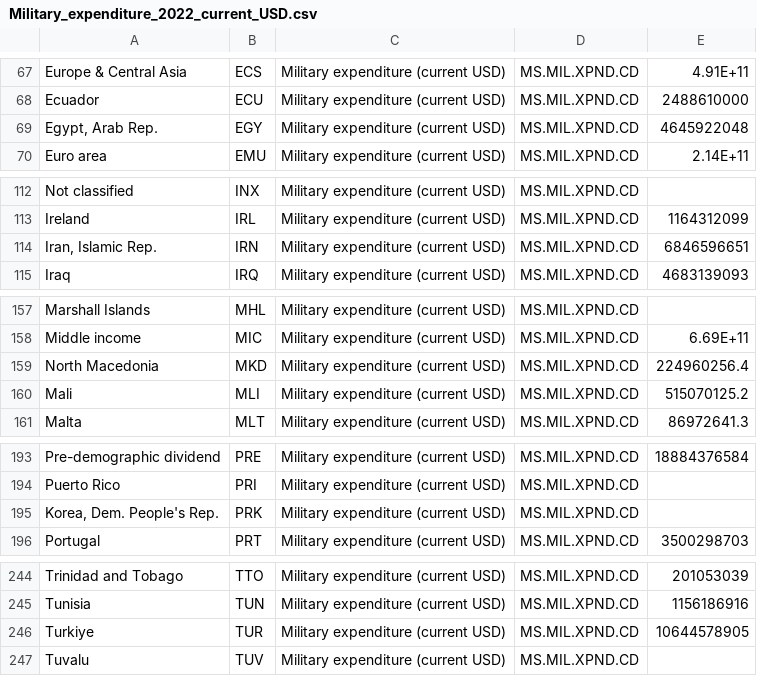
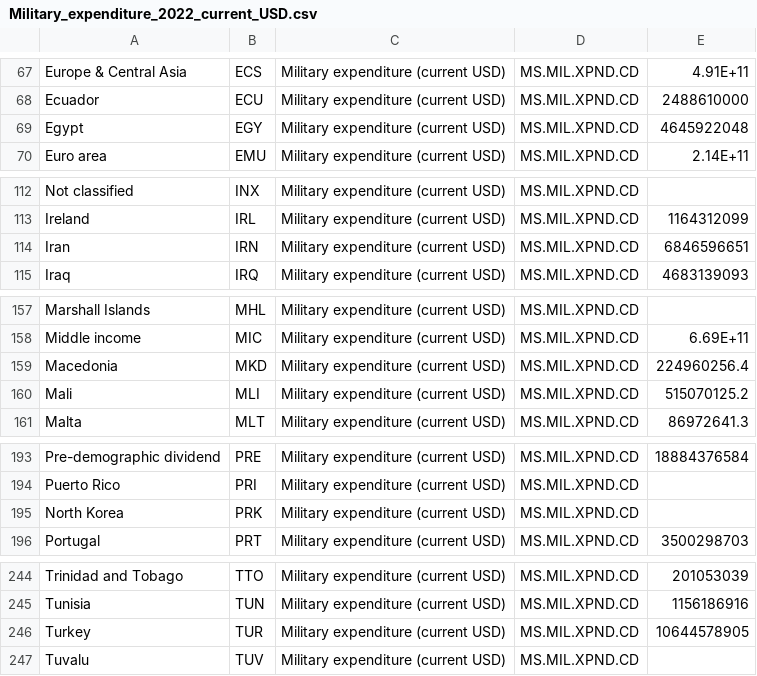
Before and after one commit to zzha0323/FIT3179, a CSV file: w9_hw/data/Military_expenditure_2022_current_USD.csv, drawn as a sheet; only a part is shown, gaps mark what is left out; the diff covers the shown part only.

```diff
--- a/w9_hw/data/Military_expenditure_2022_current_USD.csv
+++ b/w9_hw/data/Military_expenditure_2022_current_USD.csv
@@ -68,3 +68,3 @@
 "Ecuador","ECU","Military expenditure (current USD)","MS.MIL.XPND.CD","2488610000"
-"Egypt, Arab Rep.","EGY","Military expenditure (current USD)","MS.MIL.XPND.CD","4645922048"
+"Egypt","EGY","Military expenditure (current USD)","MS.MIL.XPND.CD","4645922048"
 "Euro area","EMU","Military expenditure (current USD)","MS.MIL.XPND.CD","2.14E+11"
@@ -113,3 +113,3 @@
 "Ireland","IRL","Military expenditure (current USD)","MS.MIL.XPND.CD","1164312099"
-"Iran, Islamic Rep.","IRN","Military expenditure (current USD)","MS.MIL.XPND.CD","6846596651"
+"Iran","IRN","Military expenditure (current USD)","MS.MIL.XPND.CD","6846596651"
 "Iraq","IRQ","Military expenditure (current USD)","MS.MIL.XPND.CD","4683139093"
@@ -158,3 +158,3 @@
 "Middle income","MIC","Military expenditure (current USD)","MS.MIL.XPND.CD","6.69E+11"
-"North Macedonia","MKD","Military expenditure (current USD)","MS.MIL.XPND.CD","224960256.4"
+"Macedonia","MKD","Military expenditure (current USD)","MS.MIL.XPND.CD","224960256.4"
 "Mali","MLI","Military expenditure (current USD)","MS.MIL.XPND.CD","515070125.2"
@@ -194,3 +194,3 @@
 "Puerto Rico","PRI","Military expenditure (current USD)","MS.MIL.XPND.CD",""
-"Korea, Dem. People's Rep.","PRK","Military expenditure (current USD)","MS.MIL.XPND.CD",""
+"North Korea","PRK","Military expenditure (current USD)","MS.MIL.XPND.CD",""
 "Portugal","PRT","Military expenditure (current USD)","MS.MIL.XPND.CD","3500298703"
@@ -245,3 +245,3 @@
 "Tunisia","TUN","Military expenditure (current USD)","MS.MIL.XPND.CD","1156186916"
-"Turkiye","TUR","Military expenditure (current USD)","MS.MIL.XPND.CD","10644578905"
+"Turkey","TUR","Military expenditure (current USD)","MS.MIL.XPND.CD","10644578905"
 "Tuvalu","TUV","Military expenditure (current USD)","MS.MIL.XPND.CD",""
```
Also changed, not shown: 17 edited cells elsewhere in this file, 1 other file.
